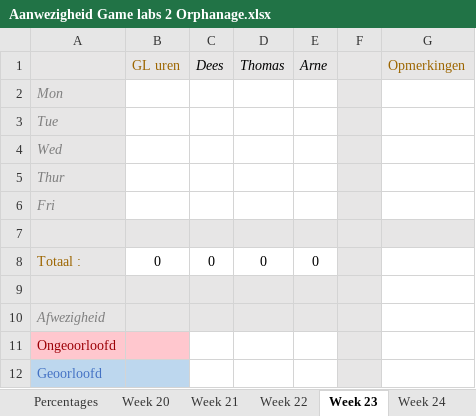
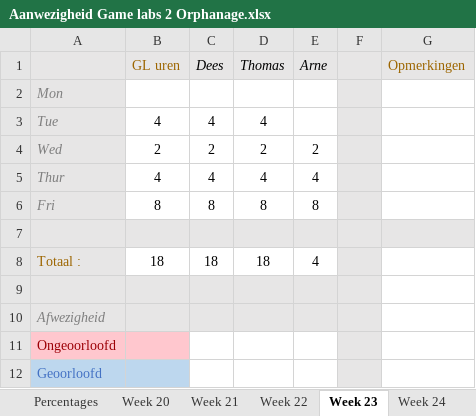
Before and after one commit to Sepi-Florez/Orphanage, an Excel workbook: Documents/Aanwezigheid Game labs 2 Orphanage.xlsx, sheet Week 23, drawn as a sheet; values as stored, in another font and other column widths than the file's, no borders; the diff names each change by its address in the sheet, - before the commit and + after, or states it on an @@ line.

```diff
--- a/Documents/Aanwezigheid Game labs 2 Orphanage.xlsx (sheet Week 23)
+++ b/Documents/Aanwezigheid Game labs 2 Orphanage.xlsx (sheet Week 23)
-B3 (GL uren): (empty)
+B3 (GL uren): 4
-C3 (Dees): (empty)
+C3 (Dees): 4
-D3 (Thomas): (empty)
+D3 (Thomas): 4
-B4 (GL uren): (empty)
+B4 (GL uren): 2
-C4 (Dees): (empty)
+C4 (Dees): 2
-D4 (Thomas): (empty)
+D4 (Thomas): 2
-E4 (Arne): (empty)
+E4 (Arne): 2
-B5 (GL uren): (empty)
+B5 (GL uren): 4
-C5 (Dees): (empty)
+C5 (Dees): 4
-D5 (Thomas): (empty)
+D5 (Thomas): 4
-E5 (Arne): (empty)
+E5 (Arne): 4
-B6 (GL uren): (empty)
+B6 (GL uren): 8
-C6 (Dees): (empty)
+C6 (Dees): 8
-D6 (Thomas): (empty)
+D6 (Thomas): 8
-E6 (Arne): (empty)
+E6 (Arne): 8
-B8 (GL uren): 0
+B8 (GL uren): 18
-C8 (Dees): 0
+C8 (Dees): 18
-D8 (Thomas): 0
+D8 (Thomas): 18
-E8 (Arne): 0
+E8 (Arne): 4
```
Also changed, not shown: sheet Percentages, sheet Week 22, Documents/Aanwezigheid Game labs 2.xlsx.
